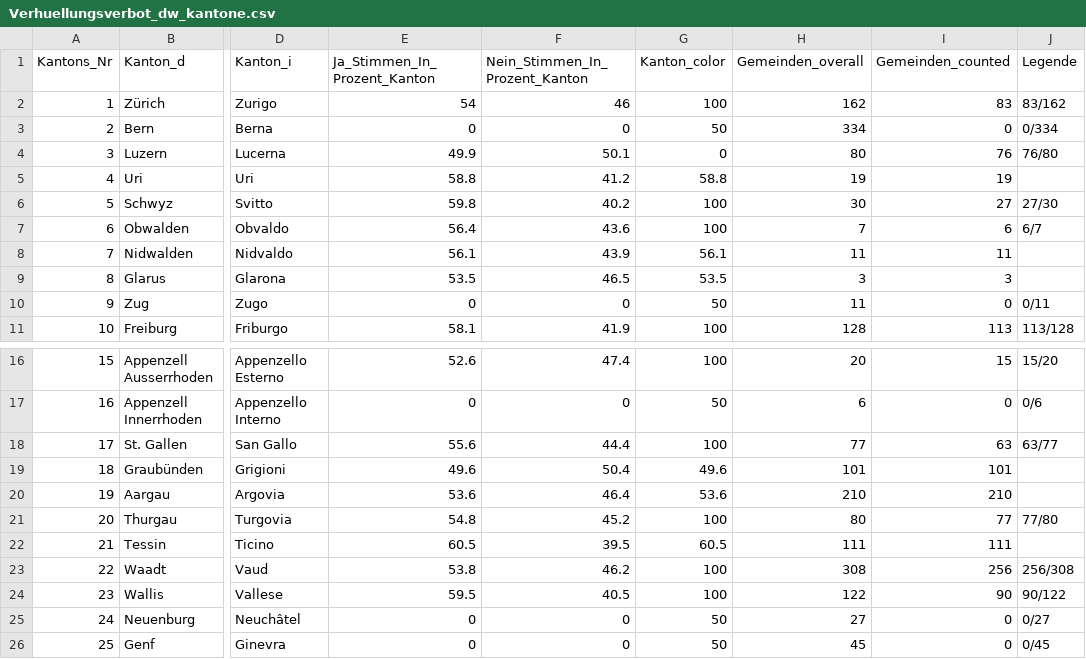
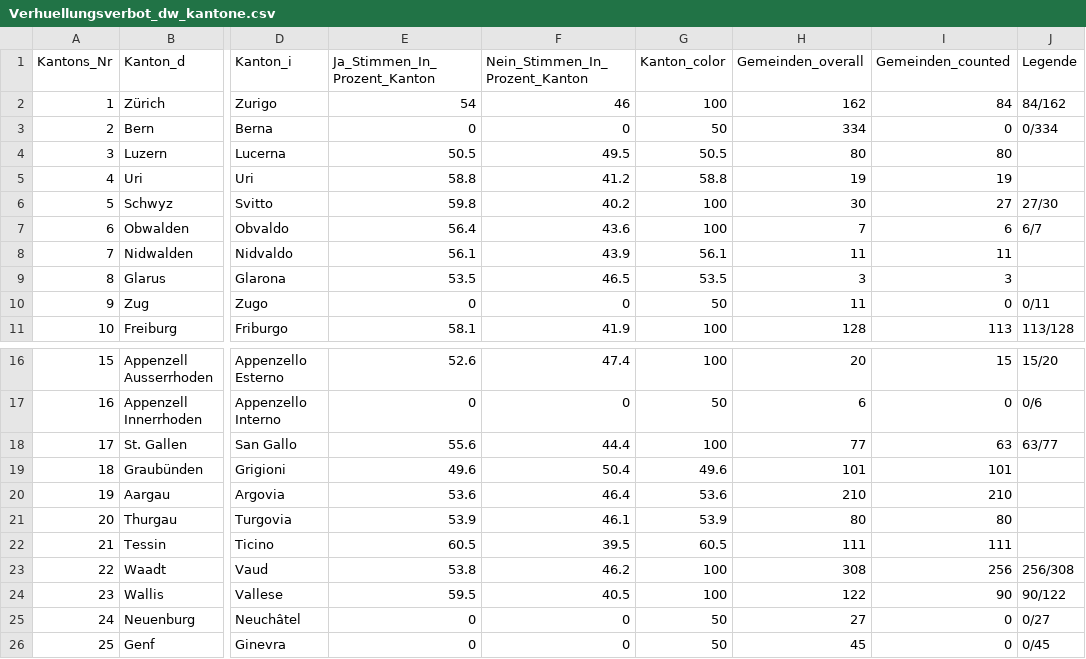
Before and after one commit to awp-finanznachrichten/lena_maerz2021, a CSV file: Output/Verhuellungsverbot_dw_kantone.csv, drawn as a sheet; only a part is shown, gaps mark what is left out; the diff names each change by its address in the sheet, - before the commit and + after, or states it on an @@ line.

```diff
--- a/Output/Verhuellungsverbot_dw_kantone.csv
+++ b/Output/Verhuellungsverbot_dw_kantone.csv
-I2 (Gemeinden_counted): 83
+I2 (Gemeinden_counted): 84
-J2 (Legende): 83/162
+J2 (Legende): 84/162
-E4 (Ja_Stimmen_In_Prozent_Kanton): 49.9
+E4 (Ja_Stimmen_In_Prozent_Kanton): 50.5
-F4 (Nein_Stimmen_In_Prozent_Kanton): 50.1
+F4 (Nein_Stimmen_In_Prozent_Kanton): 49.5
-G4 (Kanton_color): 0
+G4 (Kanton_color): 50.5
-I4 (Gemeinden_counted): 76
+I4 (Gemeinden_counted): 80
-J4 (Legende): 76/80
+J4 (Legende): (empty)
-E21 (Ja_Stimmen_In_Prozent_Kanton): 54.8
+E21 (Ja_Stimmen_In_Prozent_Kanton): 53.9
-F21 (Nein_Stimmen_In_Prozent_Kanton): 45.2
+F21 (Nein_Stimmen_In_Prozent_Kanton): 46.1
-G21 (Kanton_color): 100
+G21 (Kanton_color): 53.9
-I21 (Gemeinden_counted): 77
+I21 (Gemeinden_counted): 80
-J21 (Legende): 77/80
+J21 (Legende): (empty)
```
Also changed, not shown: Output/E-ID-Gesetz_dw_kantone.csv, Output/Indonesien_dw_kantone.csv, 9 other files.
